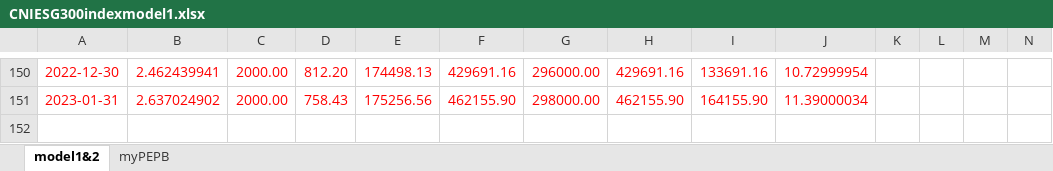
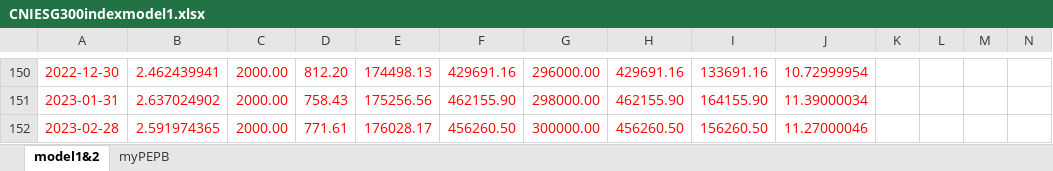
Before and after one commit to laienwei/valuationquan, an Excel workbook: lai/valuationquan/CNIESG300index/CNIESG300indexmodel1.xlsx, sheet model1&2, drawn as a sheet; only a part is shown, gaps mark what is left out; values as stored, in another font and other column widths than the file's, no borders; charts and pictures not drawn; rows hold the shown columns only; the diff names each change by its address in the sheet, - before the commit and + after, or states it on an @@ line.

```diff
--- a/lai/valuationquan/CNIESG300index/CNIESG300indexmodel1.xlsx (sheet model1&2)
+++ b/lai/valuationquan/CNIESG300index/CNIESG300indexmodel1.xlsx (sheet model1&2)
+row 152: 2023-02-28 | 2.591974365 | 2000.00 | 771.61 | 176028.17 | 456260.50 | 300000.00 | 456260.50 | 156260.50 | 11.27000046
```
Also changed, not shown: charts or pictures, lai/valuationquan/szseinnovation100ETF/szseinnovation100ETFmodel1.xlsx, lai/valuationquan/szseinnovation100ETF/szseinnovation100ETFmodel4(CCI).xlsx, 5 other files.
